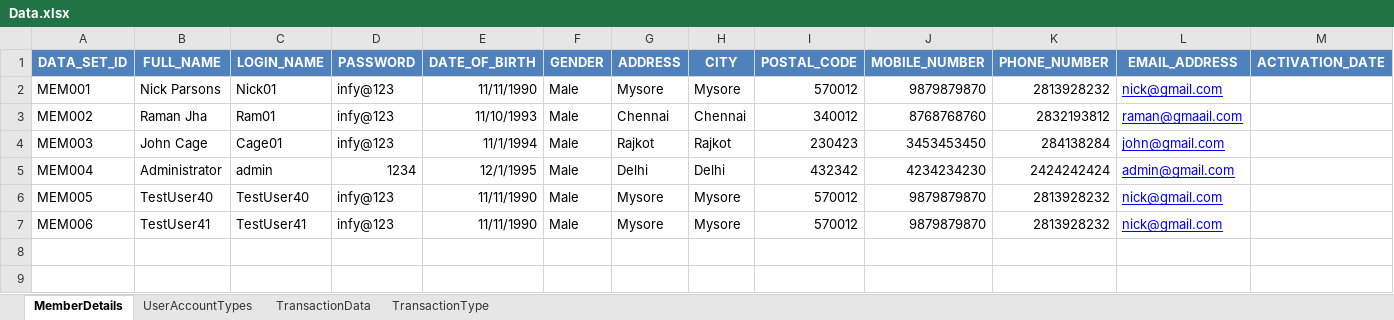
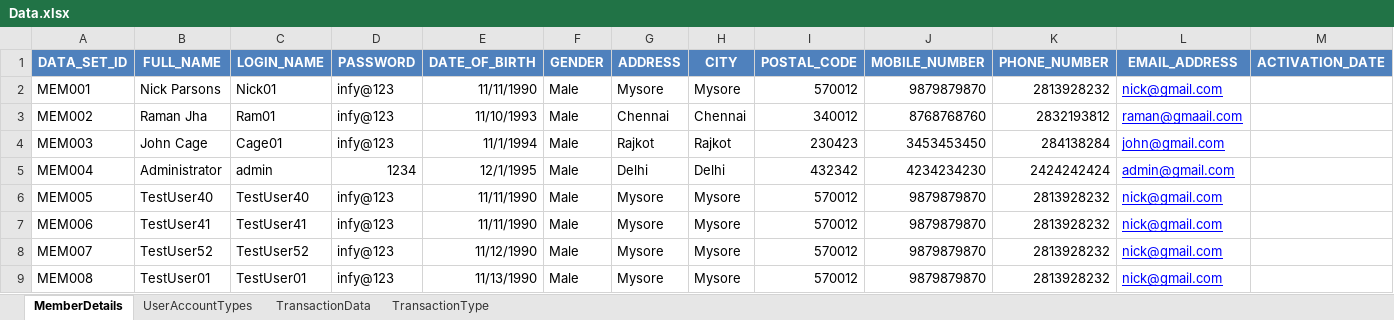
Before and after one commit to mohit-vora/HybridSeleniumTestFramework, an Excel workbook: Resources/Data.xlsx, sheet MemberDetails, drawn as a sheet; only a part is shown; values as stored, in another font and other column widths than the file's, no borders; rows hold the shown columns only; the diff names each change by its address in the sheet, - before the commit and + after, or states it on an @@ line.

Commit message:
Account Balance Extract for single Account with verify account balance

```diff
--- a/Resources/Data.xlsx (sheet MemberDetails)
+++ b/Resources/Data.xlsx (sheet MemberDetails)
+row 8: MEM007 | TestUser52 | TestUser52 | infy@123 | 11/12/1990 | Male | Mysore | Mysore | 570012 | 9879879870 | 2813928232 | nick@gmail.com
+row 9: MEM008 | TestUser01 | TestUser01 | infy@123 | 11/13/1990 | Male | Mysore | Mysore | 570012 | 9879879870 | 2813928232 | nick@gmail.com
```
Also changed, not shown: sheet TransactionData, Resources/AMap.xlsx, Resources/TestCaseSheet.xlsx, 6 other files.
